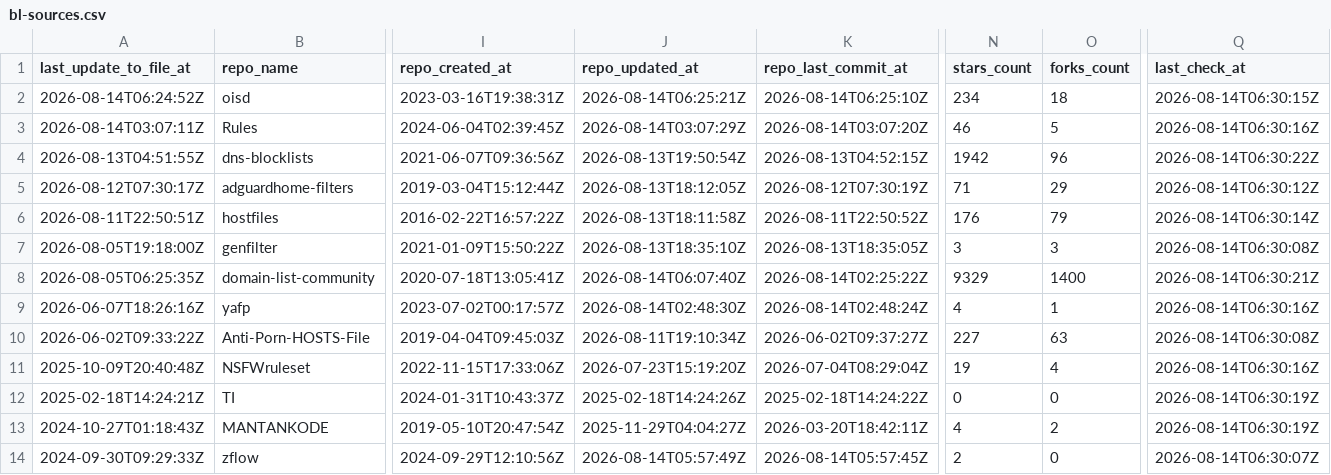
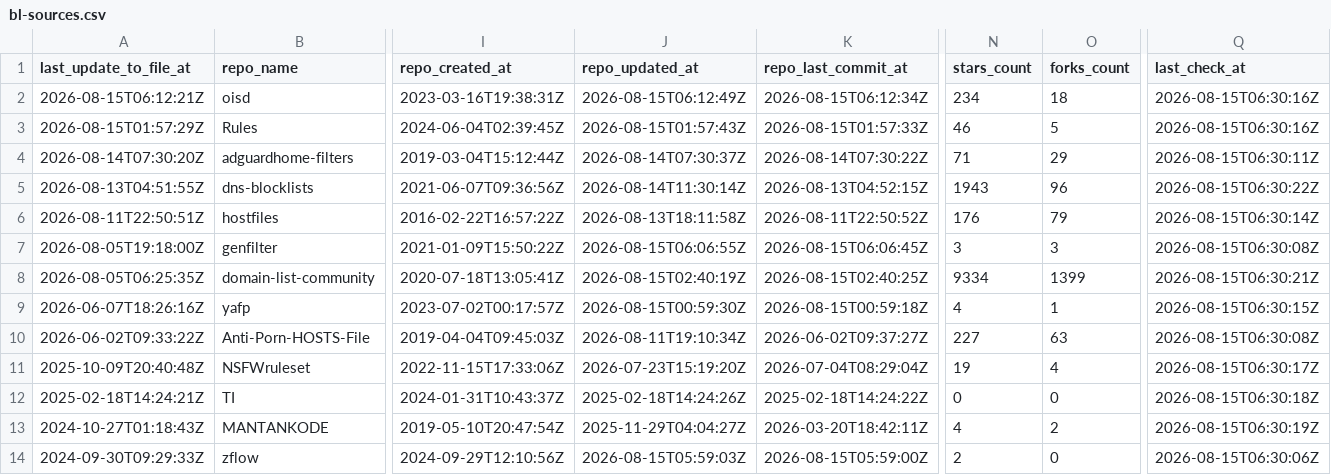
Before and after one commit to Bon-Appetit/porn-domains, a CSV file: blacklist/bl-sources.csv, drawn as a sheet; only a part is shown, gaps mark what is left out; removed rows and columns are numbered as before the commit, all else as after; rows hold the shown columns only; the diff covers the shown part only; the diff names each change by its address in the sheet, - before the commit and + after, or states it on an @@ line.

Commit message:
[AUTO] Rebuild CSV files for sources
Runtime: 00h:00m:21s

```diff
--- a/blacklist/bl-sources.csv
+++ b/blacklist/bl-sources.csv
-A2 (last_update_to_file_at): 2026-08-14T06:24:52Z
+A2 (last_update_to_file_at): 2026-08-15T06:12:21Z
-J2 (repo_updated_at): 2026-08-14T06:25:21Z
+J2 (repo_updated_at): 2026-08-15T06:12:49Z
-K2 (repo_last_commit_at): 2026-08-14T06:25:10Z
+K2 (repo_last_commit_at): 2026-08-15T06:12:34Z
-Q2 (last_check_at): 2026-08-14T06:30:15Z
+Q2 (last_check_at): 2026-08-15T06:30:16Z
-A3 (last_update_to_file_at): 2026-08-14T03:07:11Z
+A3 (last_update_to_file_at): 2026-08-15T01:57:29Z
-J3 (repo_updated_at): 2026-08-14T03:07:29Z
+J3 (repo_updated_at): 2026-08-15T01:57:43Z
-K3 (repo_last_commit_at): 2026-08-14T03:07:20Z
+K3 (repo_last_commit_at): 2026-08-15T01:57:33Z
-Q3 (last_check_at): 2026-08-14T06:30:16Z
+Q3 (last_check_at): 2026-08-15T06:30:16Z
+row 4: 2026-08-14T07:30:20Z | adguardhome-filters | 2019-03-04T15:12:44Z | 2026-08-14T07:30:37Z | 2026-08-14T07:30:22Z | 71 | 29 | 2026-08-15T06:30:11Z
-J5 (repo_updated_at): 2026-08-13T19:50:54Z
+J5 (repo_updated_at): 2026-08-14T11:30:14Z
-N5 (stars_count): 1942
+N5 (stars_count): 1943
-Q5 (last_check_at): 2026-08-14T06:30:22Z
+Q5 (last_check_at): 2026-08-15T06:30:22Z
-row 5: 2026-08-12T07:30:17Z | adguardhome-filters | 2019-03-04T15:12:44Z | 2026-08-13T18:12:05Z | 2026-08-12T07:30:19Z | 71 | 29 | 2026-08-14T06:30:12Z
-Q6 (last_check_at): 2026-08-14T06:30:14Z
+Q6 (last_check_at): 2026-08-15T06:30:14Z
-J7 (repo_updated_at): 2026-08-13T18:35:10Z
+J7 (repo_updated_at): 2026-08-15T06:06:55Z
-K7 (repo_last_commit_at): 2026-08-13T18:35:05Z
+K7 (repo_last_commit_at): 2026-08-15T06:06:45Z
-Q7 (last_check_at): 2026-08-14T06:30:08Z
+Q7 (last_check_at): 2026-08-15T06:30:08Z
-J8 (repo_updated_at): 2026-08-14T06:07:40Z
+J8 (repo_updated_at): 2026-08-15T02:40:19Z
-K8 (repo_last_commit_at): 2026-08-14T02:25:22Z
+K8 (repo_last_commit_at): 2026-08-15T02:40:25Z
-N8 (stars_count): 9329
+N8 (stars_count): 9334
-O8 (forks_count): 1400
+O8 (forks_count): 1399
-Q8 (last_check_at): 2026-08-14T06:30:21Z
+Q8 (last_check_at): 2026-08-15T06:30:21Z
-J9 (repo_updated_at): 2026-08-14T02:48:30Z
+J9 (repo_updated_at): 2026-08-15T00:59:30Z
-K9 (repo_last_commit_at): 2026-08-14T02:48:24Z
+K9 (repo_last_commit_at): 2026-08-15T00:59:18Z
-Q9 (last_check_at): 2026-08-14T06:30:16Z
+Q9 (last_check_at): 2026-08-15T06:30:15Z
-Q10 (last_check_at): 2026-08-14T06:30:08Z
+Q10 (last_check_at): 2026-08-15T06:30:08Z
-Q11 (last_check_at): 2026-08-14T06:30:16Z
+Q11 (last_check_at): 2026-08-15T06:30:17Z
-Q12 (last_check_at): 2026-08-14T06:30:19Z
+Q12 (last_check_at): 2026-08-15T06:30:18Z
-Q13 (last_check_at): 2026-08-14T06:30:19Z
+Q13 (last_check_at): 2026-08-15T06:30:19Z
-J14 (repo_updated_at): 2026-08-14T05:57:49Z
+J14 (repo_updated_at): 2026-08-15T05:59:03Z
-K14 (repo_last_commit_at): 2026-08-14T05:57:45Z
+K14 (repo_last_commit_at): 2026-08-15T05:59:00Z
-Q14 (last_check_at): 2026-08-14T06:30:07Z
+Q14 (last_check_at): 2026-08-15T06:30:06Z
```
Also changed, not shown: 30 edited cells elsewhere in this file.
